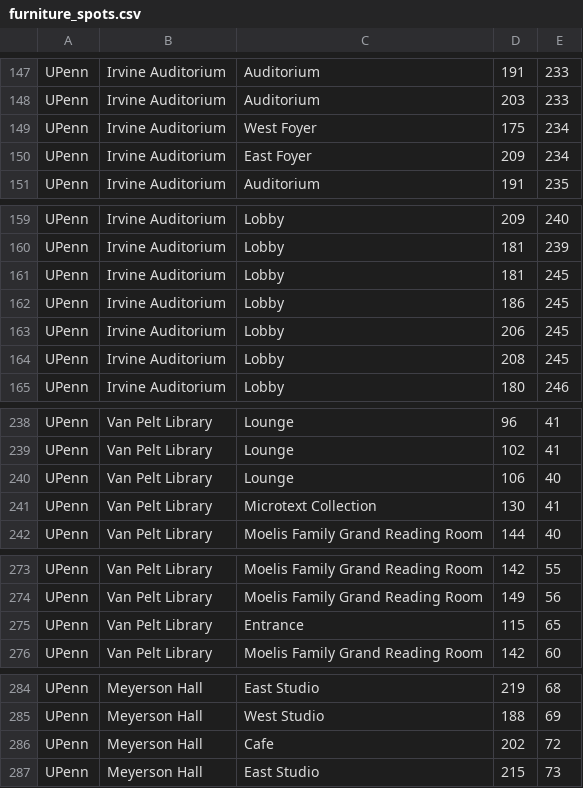
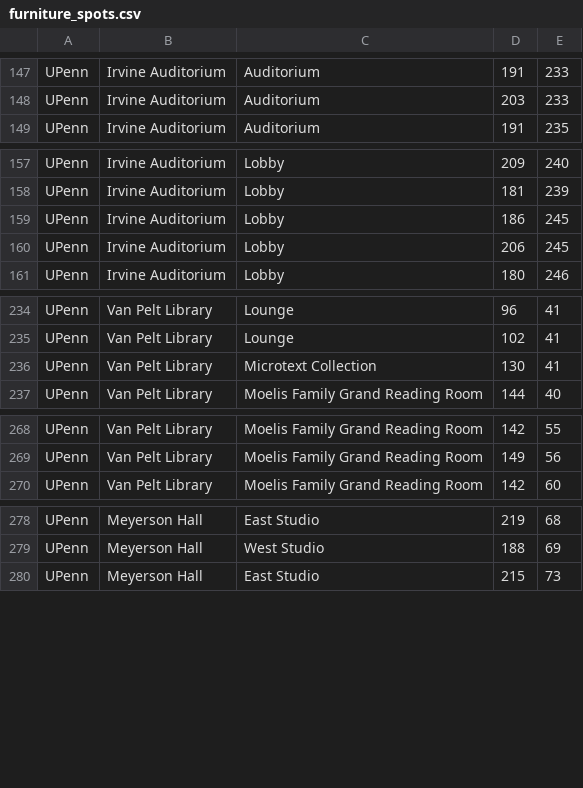
Before and after one commit to ccb/agent-sandbox, a CSV file: godot-generative-agents/backend/penn/the_upenn/matrix/special_blocks/furniture_spots.csv, drawn as a sheet; only a part is shown, gaps mark what is left out; the diff covers the shown part only.

```diff
--- a/godot-generative-agents/backend/penn/the_upenn/matrix/special_blocks/furniture_spots.csv
+++ b/godot-generative-agents/backend/penn/the_upenn/matrix/special_blocks/furniture_spots.csv
@@ -148,4 +148,2 @@ UPenn, Irvine Auditorium, Auditorium, 191, 233
 UPenn, Irvine Auditorium, Auditorium, 203, 233
-UPenn, Irvine Auditorium, West Foyer, 175, 234
-UPenn, Irvine Auditorium, East Foyer, 209, 234
 UPenn, Irvine Auditorium, Auditorium, 191, 235
@@ -160,6 +158,4 @@ UPenn, Irvine Auditorium, Lobby, 209, 240
 UPenn, Irvine Auditorium, Lobby, 181, 239
-UPenn, Irvine Auditorium, Lobby, 181, 245
 UPenn, Irvine Auditorium, Lobby, 186, 245
 UPenn, Irvine Auditorium, Lobby, 206, 245
-UPenn, Irvine Auditorium, Lobby, 208, 245
 UPenn, Irvine Auditorium, Lobby, 180, 246
@@ -239,3 +235,2 @@ UPenn, Van Pelt Library, Lounge, 96, 41
 UPenn, Van Pelt Library, Lounge, 102, 41
-UPenn, Van Pelt Library, Lounge, 106, 40
 UPenn, Van Pelt Library, Microtext Collection, 130, 41
@@ -274,3 +269,2 @@ UPenn, Van Pelt Library, Moelis Family Grand Reading Room, 142, 55
 UPenn, Van Pelt Library, Moelis Family Grand Reading Room, 149, 56
-UPenn, Van Pelt Library, Entrance, 115, 65
 UPenn, Van Pelt Library, Moelis Family Grand Reading Room, 142, 60
@@ -285,3 +279,2 @@ UPenn, Meyerson Hall, East Studio, 219, 68
 UPenn, Meyerson Hall, West Studio, 188, 69
-UPenn, Meyerson Hall, Cafe, 202, 72
 UPenn, Meyerson Hall, East Studio, 215, 73
```
Also changed, not shown: 1 removed row elsewhere in this file, 2 other files.
